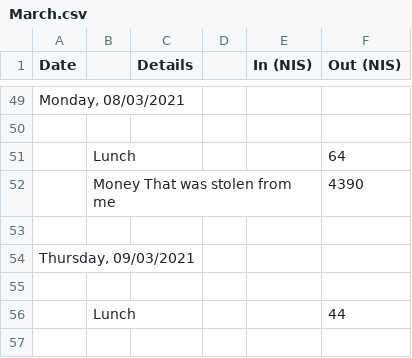
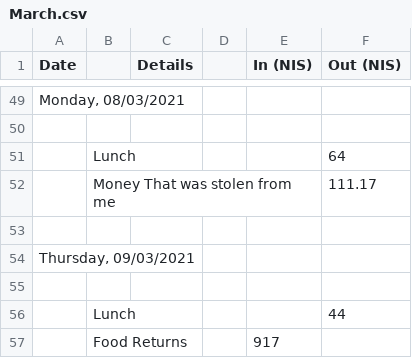
Before and after one commit to ItamarShmelo/YourMoneyOrYourLife, a CSV file: Step2/Step2B/March.csv, drawn as a sheet; only a part is shown, gaps mark what is left out.

Commit message:
added the return of my money and food returns

```diff
--- a/Step2/Step2B/March.csv
+++ b/Step2/Step2B/March.csv
@@ -51,3 +51,3 @@ Date,,Details,,In (NIS),Out (NIS)
 ,Lunch,,,,64
-,Money That was stolen from me,,,,4390
+,Money That was stolen from me,,,,111.17
 ,,,,,
@@ -56 +56,2 @@ Date,,Details,,In (NIS),Out (NIS)
 ,Lunch,,,,44
+,Food Returns,,,917,
```
